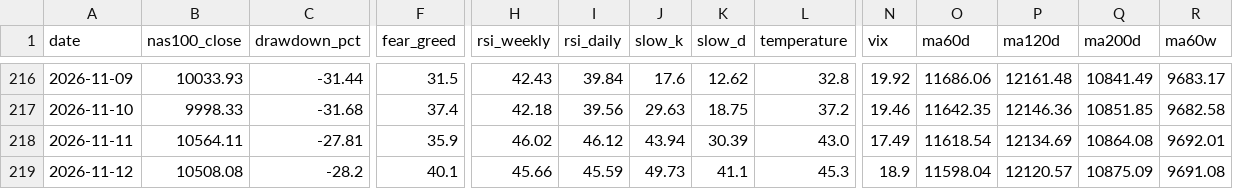
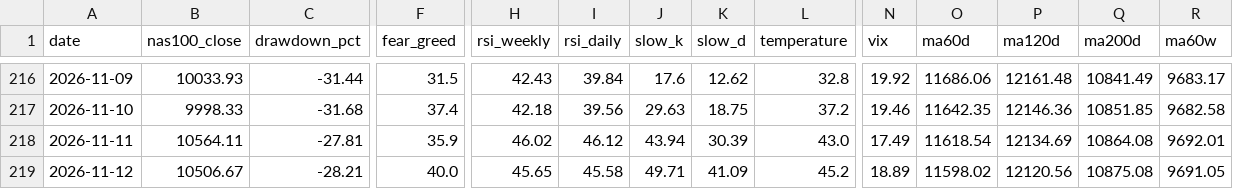
Before and after one commit to beckham0521-ship-it/invest-thermometer, a CSV file: history_full_sox.csv, drawn as a sheet; only a part is shown, gaps mark what is left out; the diff covers the shown part only; the diff names each change by its address in the sheet, - before the commit and + after, or states it on an @@ line.

```diff
--- a/history_full_sox.csv
+++ b/history_full_sox.csv
-B219 (nas100_close): 10508.08
+B219 (nas100_close): 10506.67
-C219 (drawdown_pct): -28.2
+C219 (drawdown_pct): -28.21
-F219 (fear_greed): 40.1
+F219 (fear_greed): 40.0
-H219 (rsi_weekly): 45.66
+H219 (rsi_weekly): 45.65
-I219 (rsi_daily): 45.59
+I219 (rsi_daily): 45.58
-J219 (slow_k): 49.73
+J219 (slow_k): 49.71
-K219 (slow_d): 41.1
+K219 (slow_d): 41.09
-L219 (temperature): 45.3
+L219 (temperature): 45.2
-N219 (vix): 18.9
+N219 (vix): 18.89
-O219 (ma60d): 11598.04
+O219 (ma60d): 11598.02
-P219 (ma120d): 12120.57
+P219 (ma120d): 12120.56
-Q219 (ma200d): 10875.09
+Q219 (ma200d): 10875.08
-R219 (ma60w): 9691.08
+R219 (ma60w): 9691.05
```
Also changed, not shown: 3 edited cells elsewhere in this file, history.csv, history_full.csv, 7 other files.
